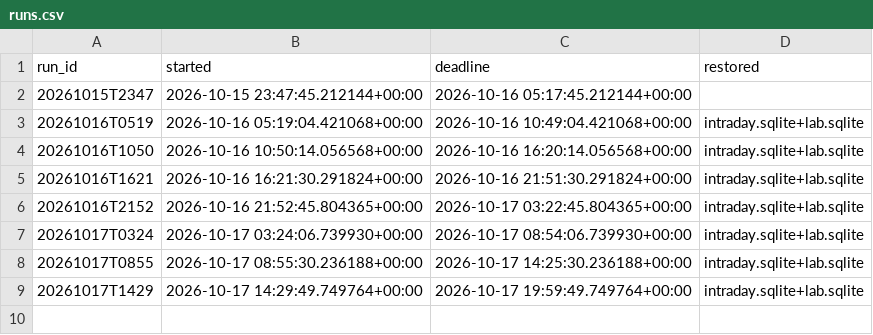
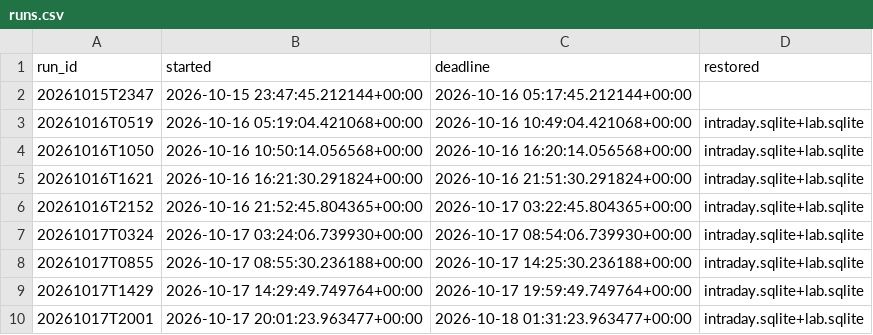
Before and after one commit to mazer12-afk/tradinglab, a CSV file: runs.csv, drawn as a sheet; the diff names each change by its address in the sheet, - before the commit and + after, or states it on an @@ line.

Commit message:
experiment vault-2w: shift 20261017T2001 started

```diff
--- a/runs.csv
+++ b/runs.csv
+row 10: 20261017T2001 | 2026-10-17 20:01:23.963477+00:00 | 2026-10-18 01:31:23.963477+00:00 | intraday.sqlite+lab.sqlite
```
